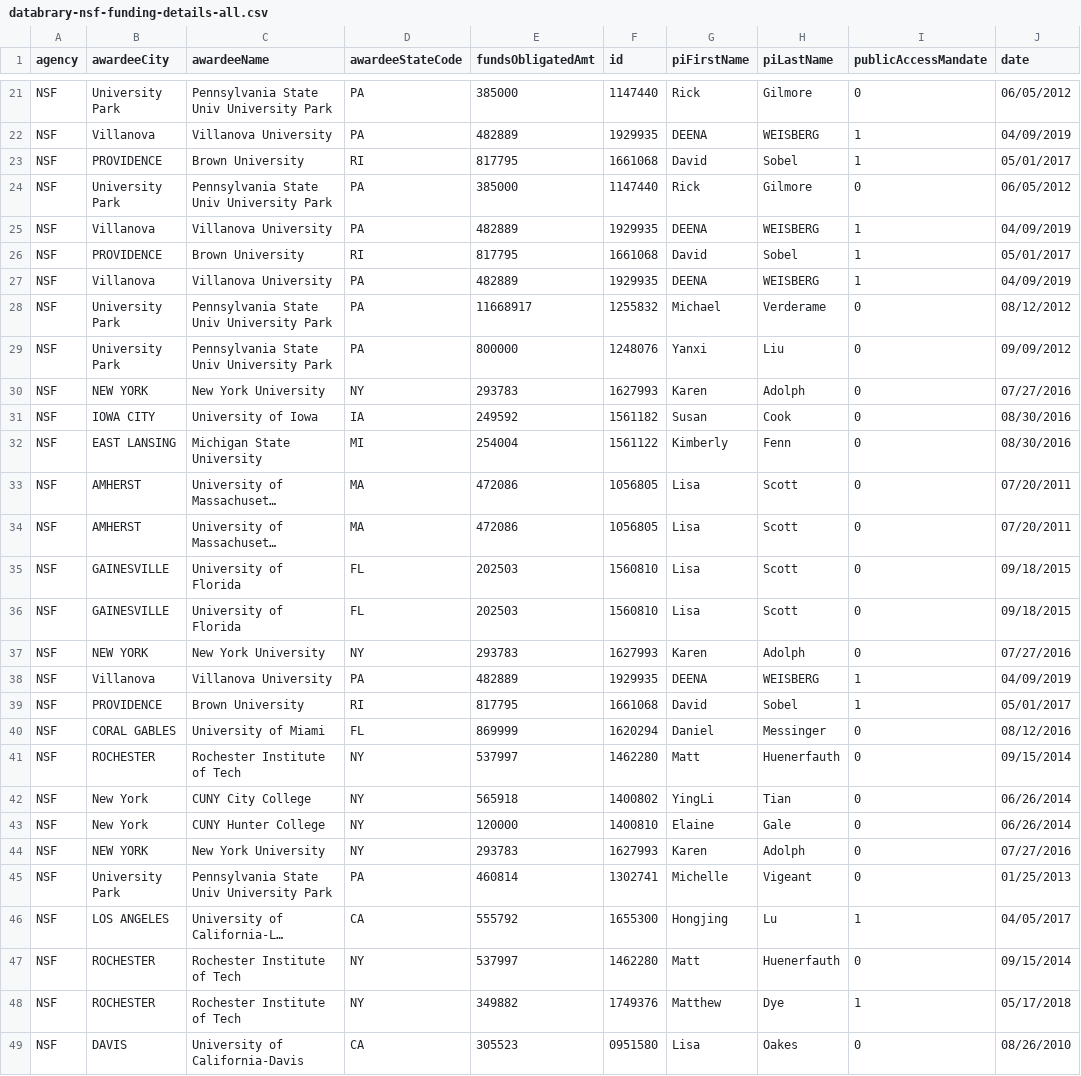
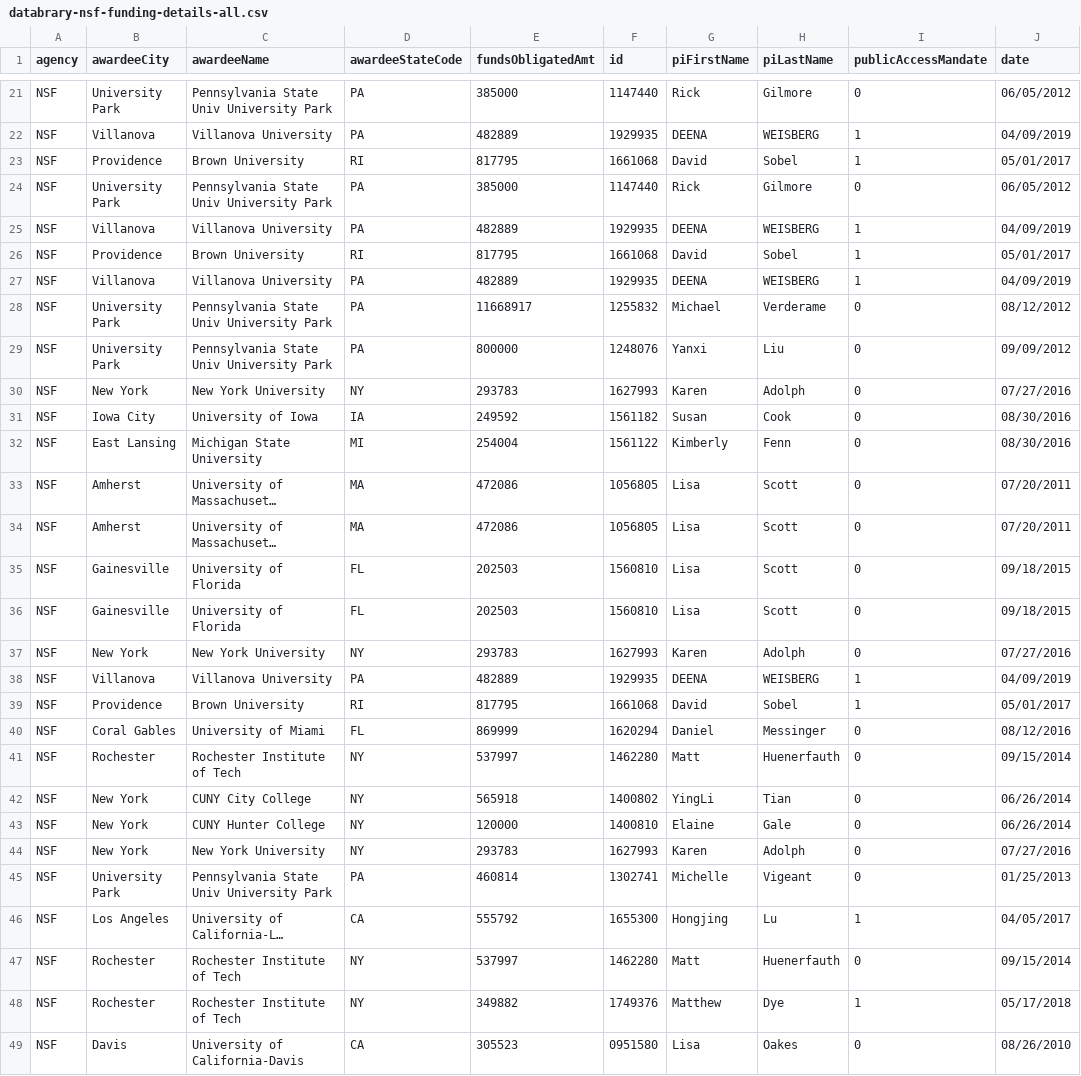
Before and after one commit to gilmore-lab/databrary-metadata, a CSV file: csv/databrary-nsf-funding-details-all.csv, drawn as a sheet; only a part is shown, gaps mark what is left out; long unchanged cells end in …; the diff covers the shown part only; the diff names each change by its address in the sheet, - before the commit and + after, or states it on an @@ line.

Commit message:
Add get_nsf_data_for_keyword(), and get_nsf_data_for_pi().

```diff
--- a/csv/databrary-nsf-funding-details-all.csv
+++ b/csv/databrary-nsf-funding-details-all.csv
-B23 (awardeeCity): PROVIDENCE
+B23 (awardeeCity): Providence
-B26 (awardeeCity): PROVIDENCE
+B26 (awardeeCity): Providence
-B30 (awardeeCity): NEW YORK
+B30 (awardeeCity): New York
-B31 (awardeeCity): IOWA CITY
+B31 (awardeeCity): Iowa City
-B32 (awardeeCity): EAST LANSING
+B32 (awardeeCity): East Lansing
-B33:B34 (awardeeCity): AMHERST
+B33:B34 (awardeeCity): Amherst
-B35:B36 (awardeeCity): GAINESVILLE
+B35:B36 (awardeeCity): Gainesville
-B37 (awardeeCity): NEW YORK
+B37 (awardeeCity): New York
-B39 (awardeeCity): PROVIDENCE
+B39 (awardeeCity): Providence
-B40 (awardeeCity): CORAL GABLES
+B40 (awardeeCity): Coral Gables
-B41 (awardeeCity): ROCHESTER
+B41 (awardeeCity): Rochester
-B44 (awardeeCity): NEW YORK
+B44 (awardeeCity): New York
-B46 (awardeeCity): LOS ANGELES
+B46 (awardeeCity): Los Angeles
-B47:B48 (awardeeCity): ROCHESTER
+B47:B48 (awardeeCity): Rochester
-B49 (awardeeCity): DAVIS
+B49 (awardeeCity): Davis
```
Also changed, not shown: 15 edited cells elsewhere in this file, 4 other files.
